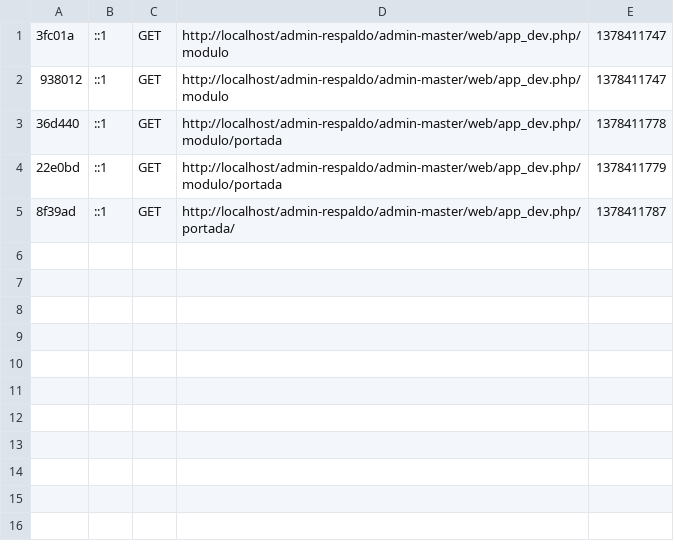
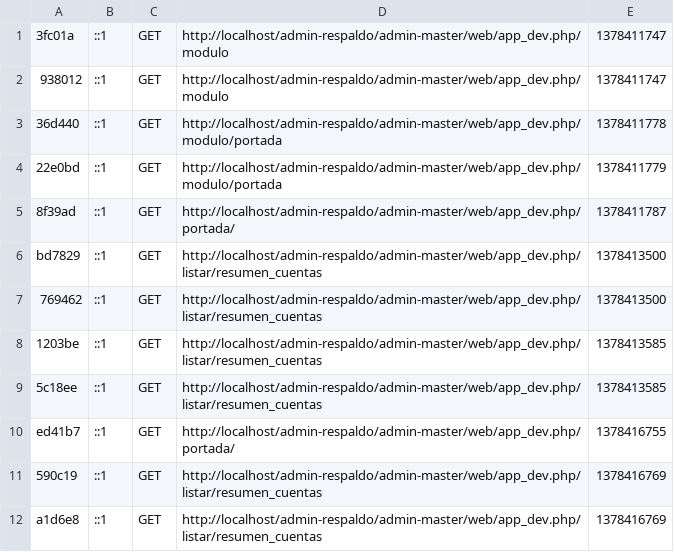
Before and after one commit to jonathanaraul/admin, a CSV file: admin-master/app/cache/dev/profiler/index.csv, drawn as a sheet.

Commit message:
Error
Error con el arreglo  de listar

```diff
--- a/admin-master/app/cache/dev/profiler/index.csv
+++ b/admin-master/app/cache/dev/profiler/index.csv
@@ -5 +5,8 @@
 8f39ad,::1,GET,http://localhost/admin-respaldo/admin-master/web/app_dev.php/portada/,1378411787,
+bd7829,::1,GET,http://localhost/admin-respaldo/admin-master/web/app_dev.php/listar/resumen_cuentas,1378413500,
+769462,::1,GET,http://localhost/admin-respaldo/admin-master/web/app_dev.php/listar/resumen_cuentas,1378413500,
+1203be,::1,GET,http://localhost/admin-respaldo/admin-master/web/app_dev.php/listar/resumen_cuentas,1378413585,
+5c18ee,::1,GET,http://localhost/admin-respaldo/admin-master/web/app_dev.php/listar/resumen_cuentas,1378413585,
+ed41b7,::1,GET,http://localhost/admin-respaldo/admin-master/web/app_dev.php/portada/,1378416755,
+590c19,::1,GET,http://localhost/admin-respaldo/admin-master/web/app_dev.php/listar/resumen_cuentas,1378416769,
+a1d6e8,::1,GET,http://localhost/admin-respaldo/admin-master/web/app_dev.php/listar/resumen_cuentas,1378416769,
```
Also changed, not shown: 18 other files.
